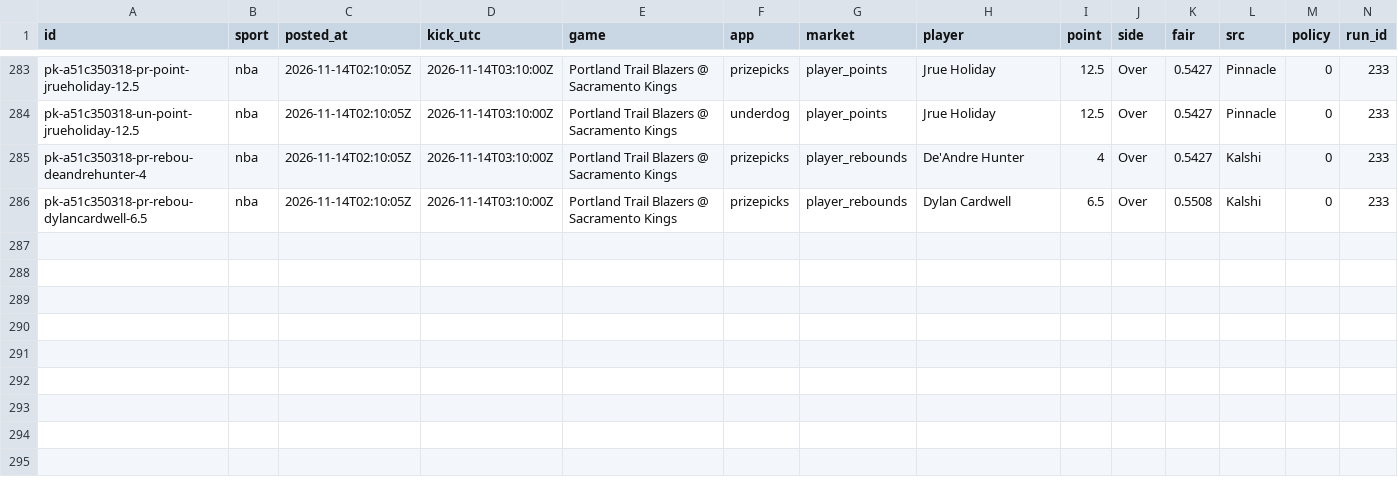
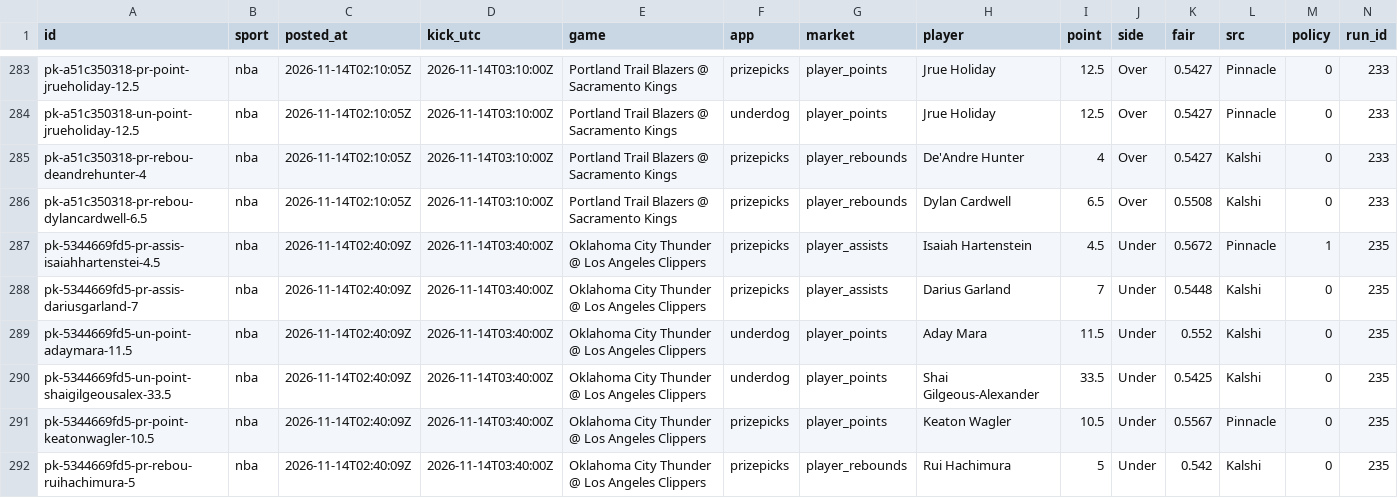
Before and after one commit to grahambirch99/closing-line-club, a CSV file: data/nba/pickem_legs.csv, drawn as a sheet; only a part is shown, gaps mark what is left out; rows hold the shown columns only; the diff names each change by its address in the sheet, - before the commit and + after, or states it on an @@ line.

```diff
--- a/data/nba/pickem_legs.csv
+++ b/data/nba/pickem_legs.csv
+row 287: pk-5344669fd5-pr-assis-isaiahhartenstei-4.5 | nba | 2026-11-14T02:40:09Z | 2026-11-14T03:40:00Z | Oklahoma City Thunder @ Los Angeles Clippers | prizepicks | player_assists | Isaiah Hartenstein | 4.5 | Under | 0.5672 | Pinnacle | 1 | 235
+row 288: pk-5344669fd5-pr-assis-dariusgarland-7 | nba | 2026-11-14T02:40:09Z | 2026-11-14T03:40:00Z | Oklahoma City Thunder @ Los Angeles Clippers | prizepicks | player_assists | Darius Garland | 7 | Under | 0.5448 | Kalshi | 0 | 235
+row 289: pk-5344669fd5-un-point-adaymara-11.5 | nba | 2026-11-14T02:40:09Z | 2026-11-14T03:40:00Z | Oklahoma City Thunder @ Los Angeles Clippers | underdog | player_points | Aday Mara | 11.5 | Under | 0.552 | Kalshi | 0 | 235
+row 290: pk-5344669fd5-un-point-shaigilgeousalex-33.5 | nba | 2026-11-14T02:40:09Z | 2026-11-14T03:40:00Z | Oklahoma City Thunder @ Los Angeles Clippers | underdog | player_points | Shai Gilgeous-Alexander | 33.5 | Under | 0.5425 | Kalshi | 0 | 235
+row 291: pk-5344669fd5-pr-point-keatonwagler-10.5 | nba | 2026-11-14T02:40:09Z | 2026-11-14T03:40:00Z | Oklahoma City Thunder @ Los Angeles Clippers | prizepicks | player_points | Keaton Wagler | 10.5 | Under | 0.5567 | Pinnacle | 0 | 235
+row 292: pk-5344669fd5-pr-rebou-ruihachimura-5 | nba | 2026-11-14T02:40:09Z | 2026-11-14T03:40:00Z | Oklahoma City Thunder @ Los Angeles Clippers | prizepicks | player_rebounds | Rui Hachimura | 5 | Under | 0.542 | Kalshi | 0 | 235
```
Also changed, not shown: 2 other files.
